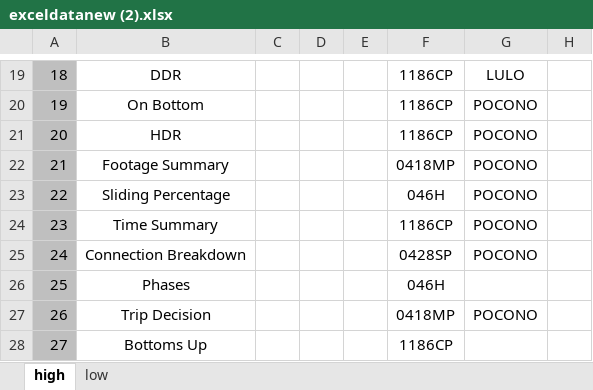
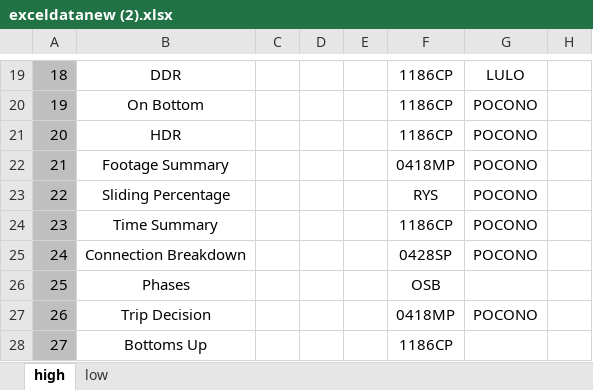
Before and after one commit to RajatRawat94/qase, an Excel workbook: exceldatanew (2).xlsx, sheet high, drawn as a sheet; only a part is shown, gaps mark what is left out; values as stored, in another font and other column widths than the file's, no borders; the diff names each change by its address in the sheet, - before the commit and + after, or states it on an @@ line.

Commit message:
Add files via upload

```diff
--- a/exceldatanew (2).xlsx (sheet high)
+++ b/exceldatanew (2).xlsx (sheet high)
-F23: 046H
+F23: RYS
-F26: 046H
+F26: OSB
```
